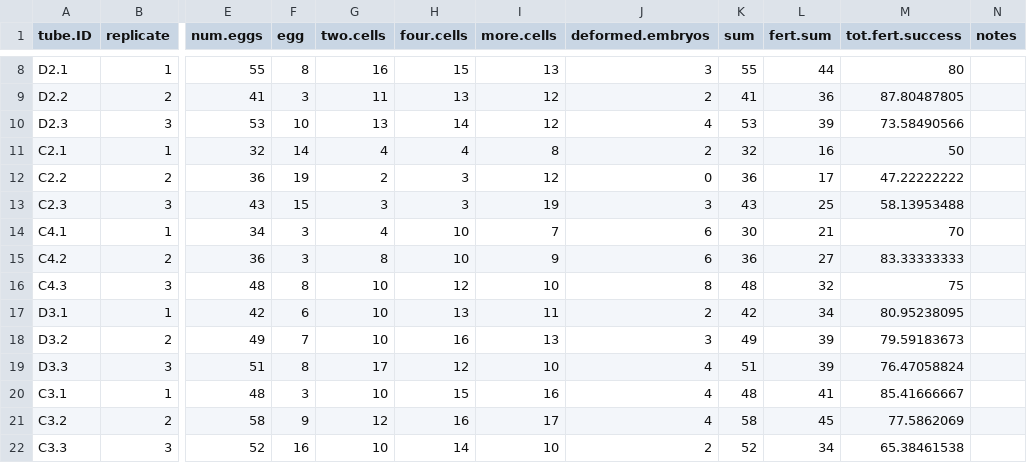
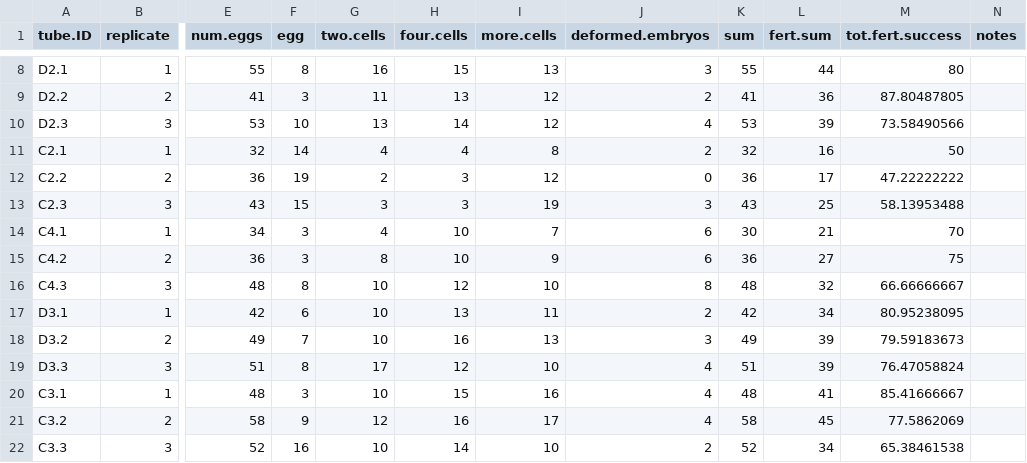
Before and after one commit to daniellembecker/A.pul_Heatwave, a CSV file: spawning/data/reproductive_ecology/fertilization_success.csv, drawn as a sheet; only a part is shown, gaps mark what is left out; the diff names each change by its address in the sheet, - before the commit and + after, or states it on an @@ line.

Commit message:
ran models for fert success with random effects

```diff
--- a/spawning/data/reproductive_ecology/fertilization_success.csv
+++ b/spawning/data/reproductive_ecology/fertilization_success.csv
-M15 (tot.fert.success): 83.33333333
+M15 (tot.fert.success): 75
-M16 (tot.fert.success): 75
+M16 (tot.fert.success): 66.66666667
```
Also changed, not shown: 22 other files.
